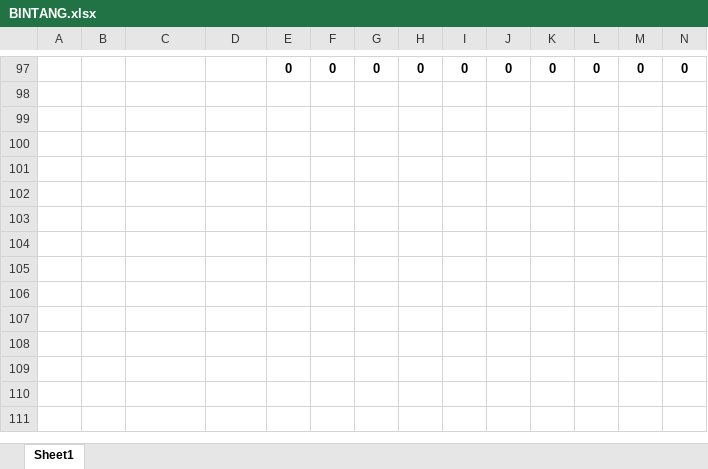
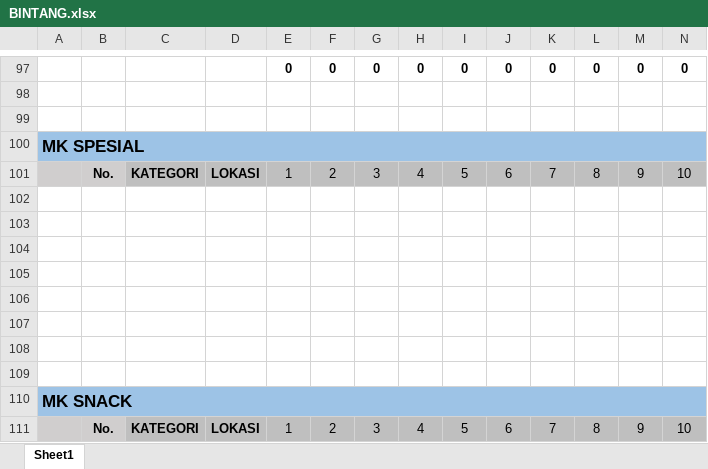
Before and after one commit to sekar11/hallohcga, an Excel workbook: resources/template/BINTANG.xlsx, sheet Sheet1, drawn as a sheet; only a part is shown, gaps mark what is left out; values as stored, in another font and other column widths than the file's, no borders; rows hold the shown columns only; the diff names each change by its address in the sheet, - before the commit and + after, or states it on an @@ line.

```diff
--- a/resources/template/BINTANG.xlsx (sheet Sheet1)
+++ b/resources/template/BINTANG.xlsx (sheet Sheet1)
+row 100: MK SPESIAL
+row 101:  | No. | KATEGORI | LOKASI | 1 | 2 | 3 | 4 | 5 | 6 | 7 | 8 | 9 | 10
+row 102: (empty)
+row 103: (empty)
+row 104: (empty)
+row 105: (empty)
+row 106: (empty)
+row 107: (empty)
+row 108: (empty)
+row 109: (empty)
+row 110: MK SNACK
+row 111:  | No. | KATEGORI | LOKASI | 1 | 2 | 3 | 4 | 5 | 6 | 7 | 8 | 9 | 10
```
Also changed, not shown: resources/template/FITRI.xlsx, resources/template/WASTU.xlsx, 1 other file.
